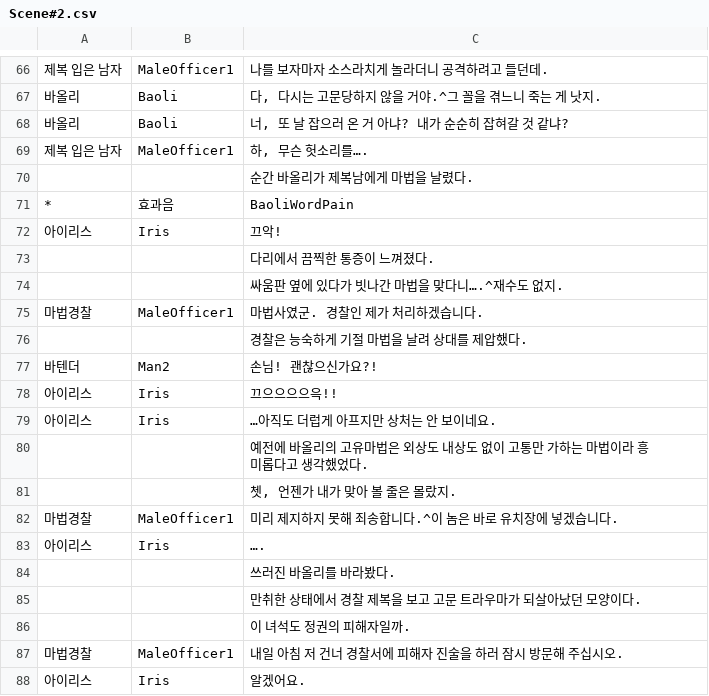
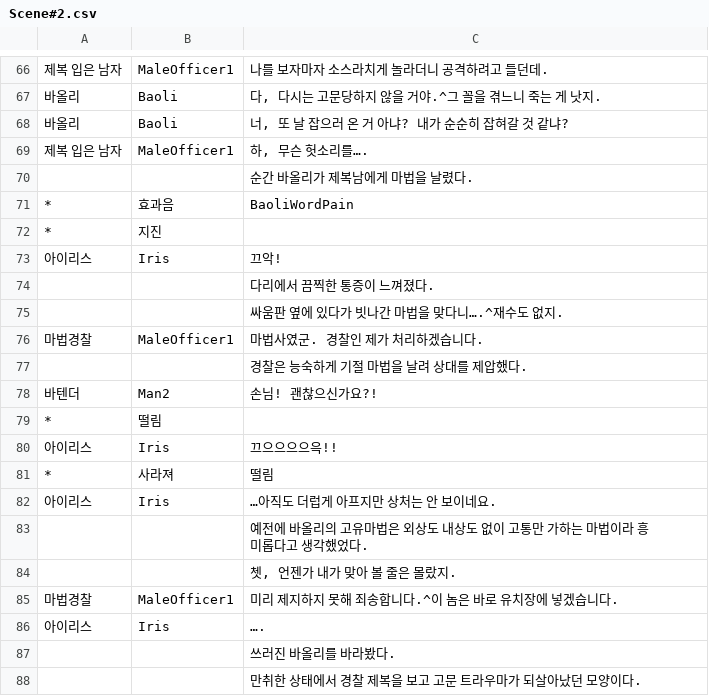
Before and after one commit to KimMinryoung/CardGame, a CSV file: Assets/Resources/Texts/Scene#2.csv, drawn as a sheet; only a part is shown, gaps mark what is left out; the shorter side is filled out with more unchanged rows; the diff names each change by its address in the sheet, - before the commit and + after, or states it on an @@ line.

```diff
--- a/Assets/Resources/Texts/Scene#2.csv
+++ b/Assets/Resources/Texts/Scene#2.csv
+row 72: * | 지진
+row 79: * | 떨림
+row 81: * | 사라져 | 떨림
```
Also changed, not shown: Assets/Resources/Texts/Scene#0.csv, 2 other files.
